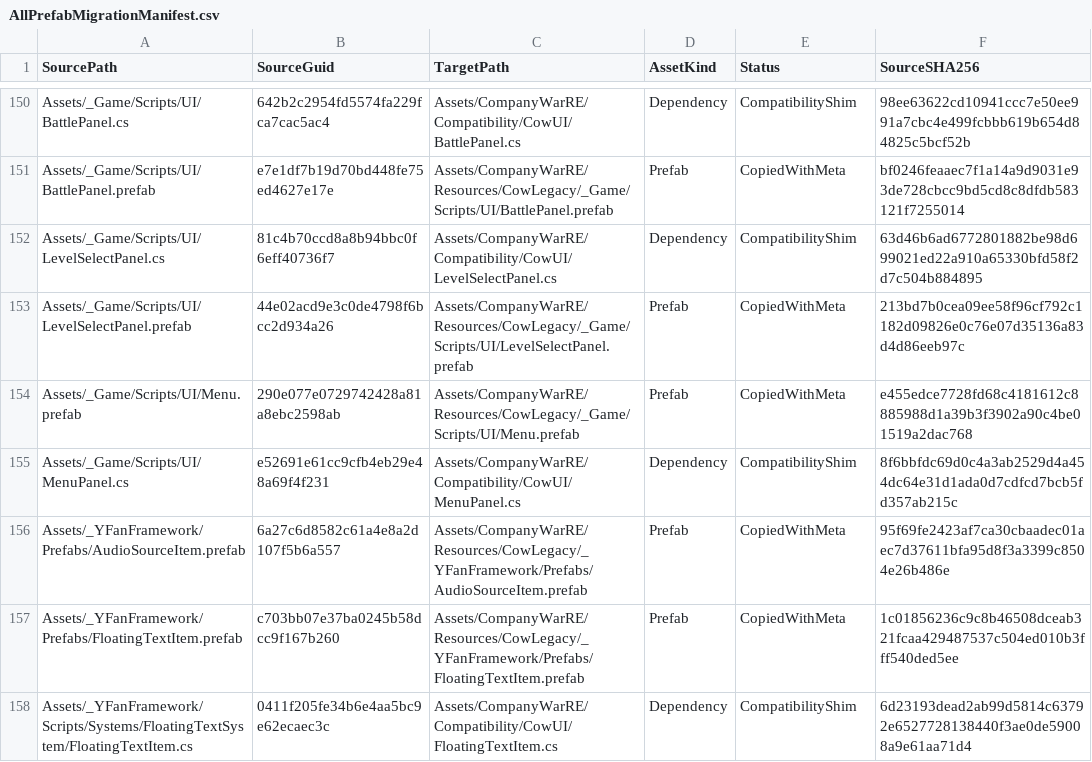
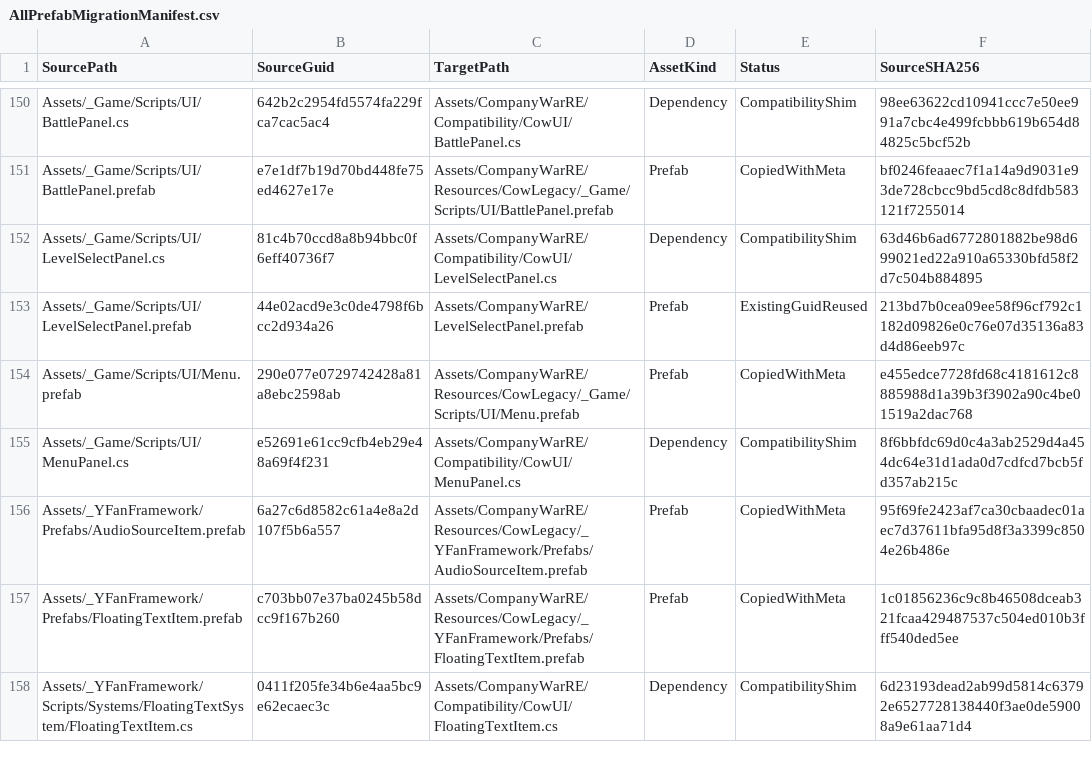
Before and after one commit to Arain520/Company-War-RE, a CSV file: Migration/Inventory/PrefabMigrationBatch05/AllPrefabMigrationManifest.csv, drawn as a sheet; only a part is shown, gaps mark what is left out.

```diff
--- a/Migration/Inventory/PrefabMigrationBatch05/AllPrefabMigrationManifest.csv
+++ b/Migration/Inventory/PrefabMigrationBatch05/AllPrefabMigrationManifest.csv
@@ -152,3 +152,3 @@
 "Assets/_Game/Scripts/UI/LevelSelectPanel.cs","81c4b70ccd8a8b94bbc0f6eff40736f7","Assets/CompanyWarRE/Compatibility/CowUI/LevelSelectPanel.cs","Dependency","CompatibilityShim","63d46b6ad6772801882be98d699021ed22a910a65330bfd58f2d7c504b884895"
-"Assets/_Game/Scripts/UI/LevelSelectPanel.prefab","44e02acd9e3c0de4798f6bcc2d934a26","Assets/CompanyWarRE/Resources/CowLegacy/_Game/Scripts/UI/LevelSelectPanel.prefab","Prefab","CopiedWithMeta","213bd7b0cea09ee58f96cf792c1182d09826e0c76e07d35136a83d4d86eeb97c"
+"Assets/_Game/Scripts/UI/LevelSelectPanel.prefab","44e02acd9e3c0de4798f6bcc2d934a26","Assets/CompanyWarRE/LevelSelectPanel.prefab","Prefab","ExistingGuidReused","213bd7b0cea09ee58f96cf792c1182d09826e0c76e07d35136a83d4d86eeb97c"
 "Assets/_Game/Scripts/UI/Menu.prefab","290e077e0729742428a81a8ebc2598ab","Assets/CompanyWarRE/Resources/CowLegacy/_Game/Scripts/UI/Menu.prefab","Prefab","CopiedWithMeta","e455edce7728fd68c4181612c8885988d1a39b3f3902a90c4be01519a2dac768"
```
Also changed, not shown: 20 other files.
